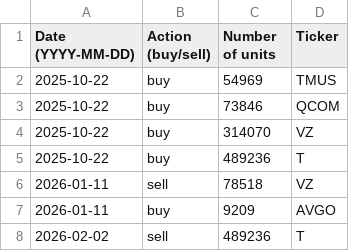
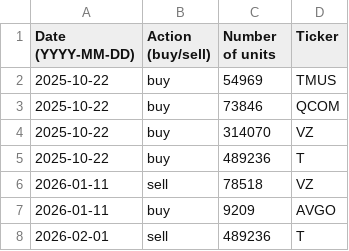
Before and after one commit to clojure-finance/hku-cim-trades, a CSV file: telecommunications.csv, drawn as a sheet.

Commit message:
updated telecommunications.csv

```diff
--- a/telecommunications.csv
+++ b/telecommunications.csv
@@ -7,2 +7,2 @@ Date (YYYY-MM-DD),Action (buy/sell),Number of units,Ticker
 2026-01-11,buy,9209,AVGO
-2026-02-02,sell,489236,T
+2026-02-01,sell,489236,T
```
